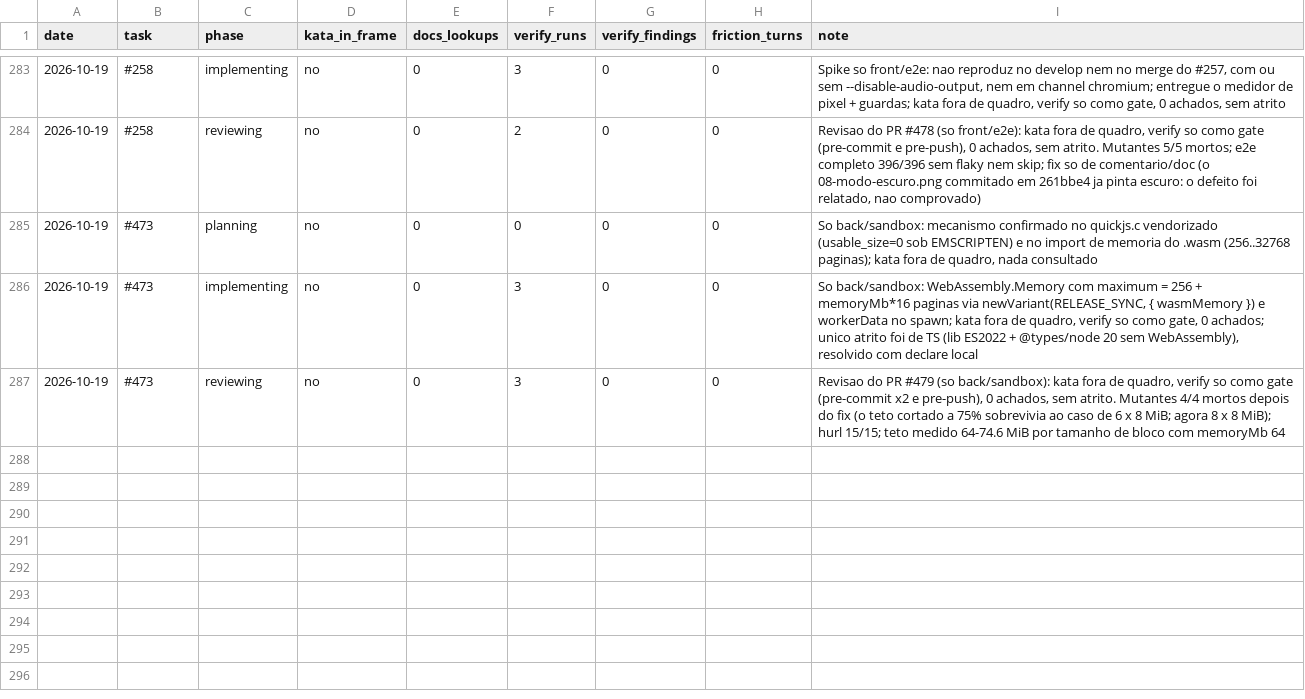
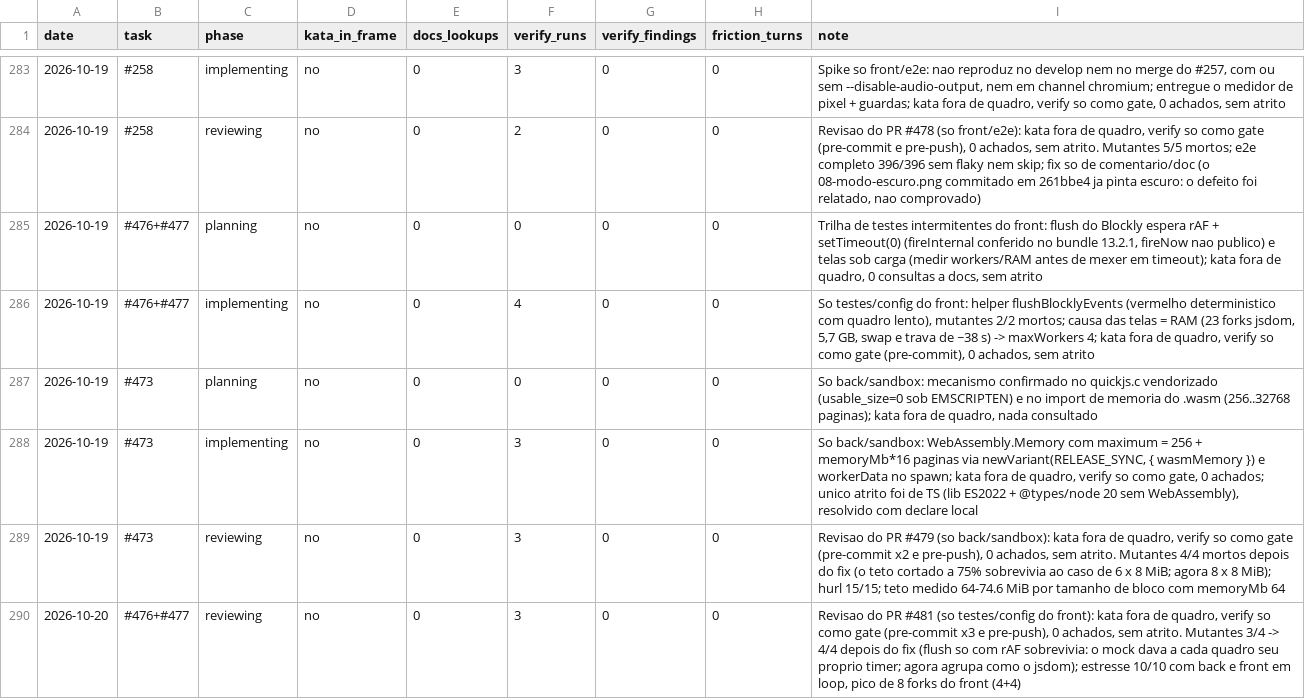
Before and after one commit to guicassol8/kumite, a CSV file: kata-feedback/LEDGER.csv, drawn as a sheet; only a part is shown, gaps mark what is left out.

```diff
--- a/kata-feedback/LEDGER.csv
+++ b/kata-feedback/LEDGER.csv
@@ -284,2 +284,4 @@ date,task,phase,kata_in_frame,docs_lookups,verify_runs,verify_findings,friction_
 2026-10-19,#258,reviewing,no,0,2,0,0,"Revisao do PR #478 (so front/e2e): kata fora de quadro, verify so como gate (pre-commit e pre-push), 0 achados, sem atrito. Mutantes 5/5 mortos; e2e completo 396/396 sem flaky nem skip; fix so de comentario/doc (o 08-modo-escuro.png commitado em 261bbe4 ja pinta escuro: o defeito foi relatado, nao comprovado)"
+2026-10-19,#476+#477,planning,no,0,0,0,0,"Trilha de testes intermitentes do front: flush do Blockly espera rAF + setTimeout(0) (fireInternal conferido no bundle 13.2.1, fireNow nao publico) e telas sob carga (medir workers/RAM antes de mexer em timeout); kata fora de quadro, 0 consultas a docs, sem atrito"
+2026-10-19,#476+#477,implementing,no,0,4,0,0,"So testes/config do front: helper flushBlocklyEvents (vermelho deterministico com quadro lento), mutantes 2/2 mortos; causa das telas = RAM (23 forks jsdom, 5,7 GB, swap e trava de ~38 s) -> maxWorkers 4; kata fora de quadro, verify so como gate (pre-commit), 0 achados, sem atrito"
 2026-10-19,#473,planning,no,0,0,0,0,"So back/sandbox: mecanismo confirmado no quickjs.c vendorizado (usable_size=0 sob EMSCRIPTEN) e no import de memoria do .wasm (256..32768 paginas); kata fora de quadro, nada consultado"
@@ -287 +289,2 @@ date,task,phase,kata_in_frame,docs_lookups,verify_runs,verify_findings,friction_
 2026-10-19,#473,reviewing,no,0,3,0,0,"Revisao do PR #479 (so back/sandbox): kata fora de quadro, verify so como gate (pre-commit x2 e pre-push), 0 achados, sem atrito. Mutantes 4/4 mortos depois do fix (o teto cortado a 75% sobrevivia ao caso de 6 x 8 MiB; agora 8 x 8 MiB); hurl 15/15; teto medido 64-74.6 MiB por tamanho de bloco com memoryMb 64"
+2026-10-20,#476+#477,reviewing,no,0,3,0,0,"Revisao do PR #481 (so testes/config do front): kata fora de quadro, verify so como gate (pre-commit x3 e pre-push), 0 achados, sem atrito. Mutantes 3/4 -> 4/4 depois do fix (flush so com rAF sobrevivia: o mock dava a cada quadro seu proprio timer; agora agrupa como o jsdom); estresse 10/10 com back e front em loop, pico de 8 forks do front (4+4)"
```
Also changed, not shown: 5 other files.
